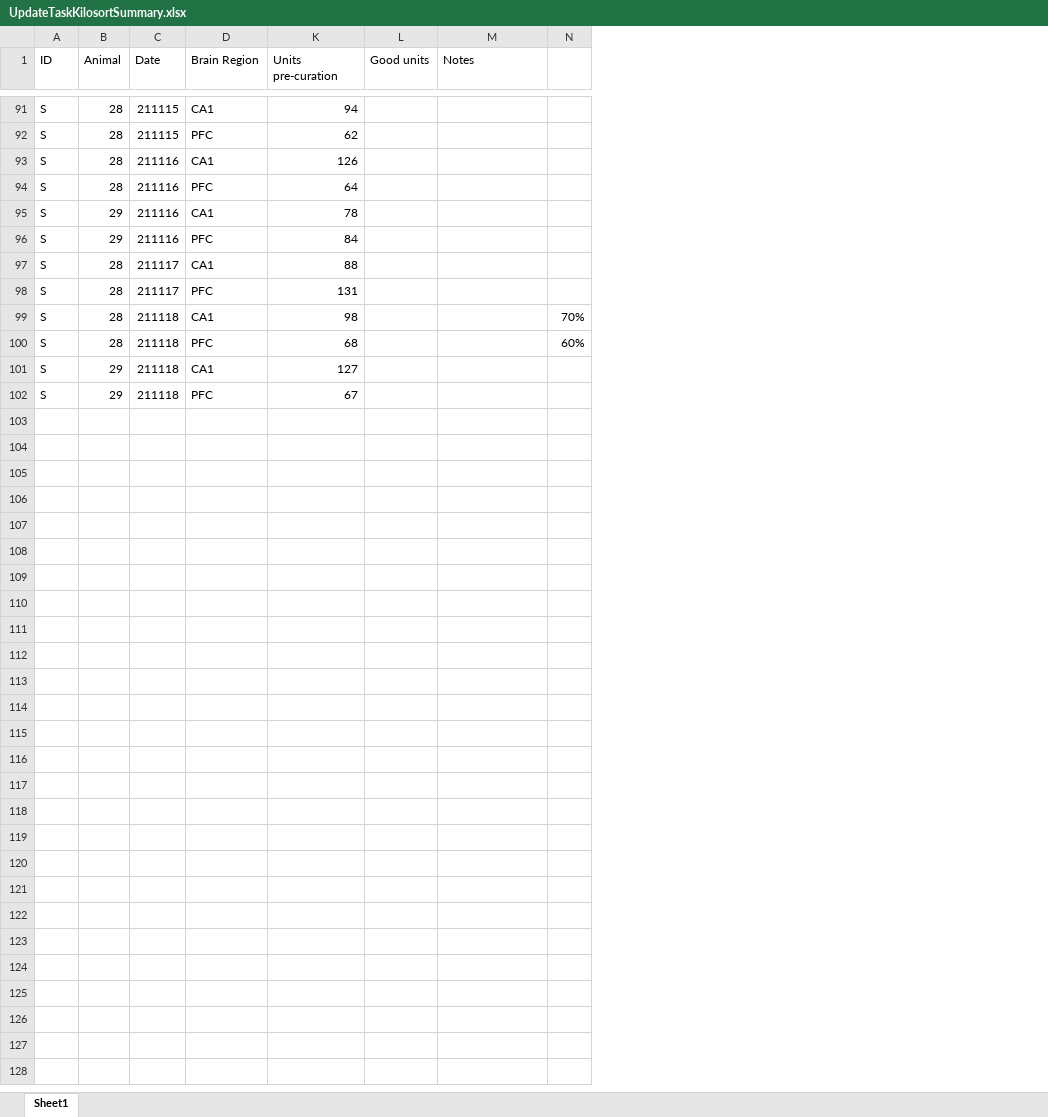
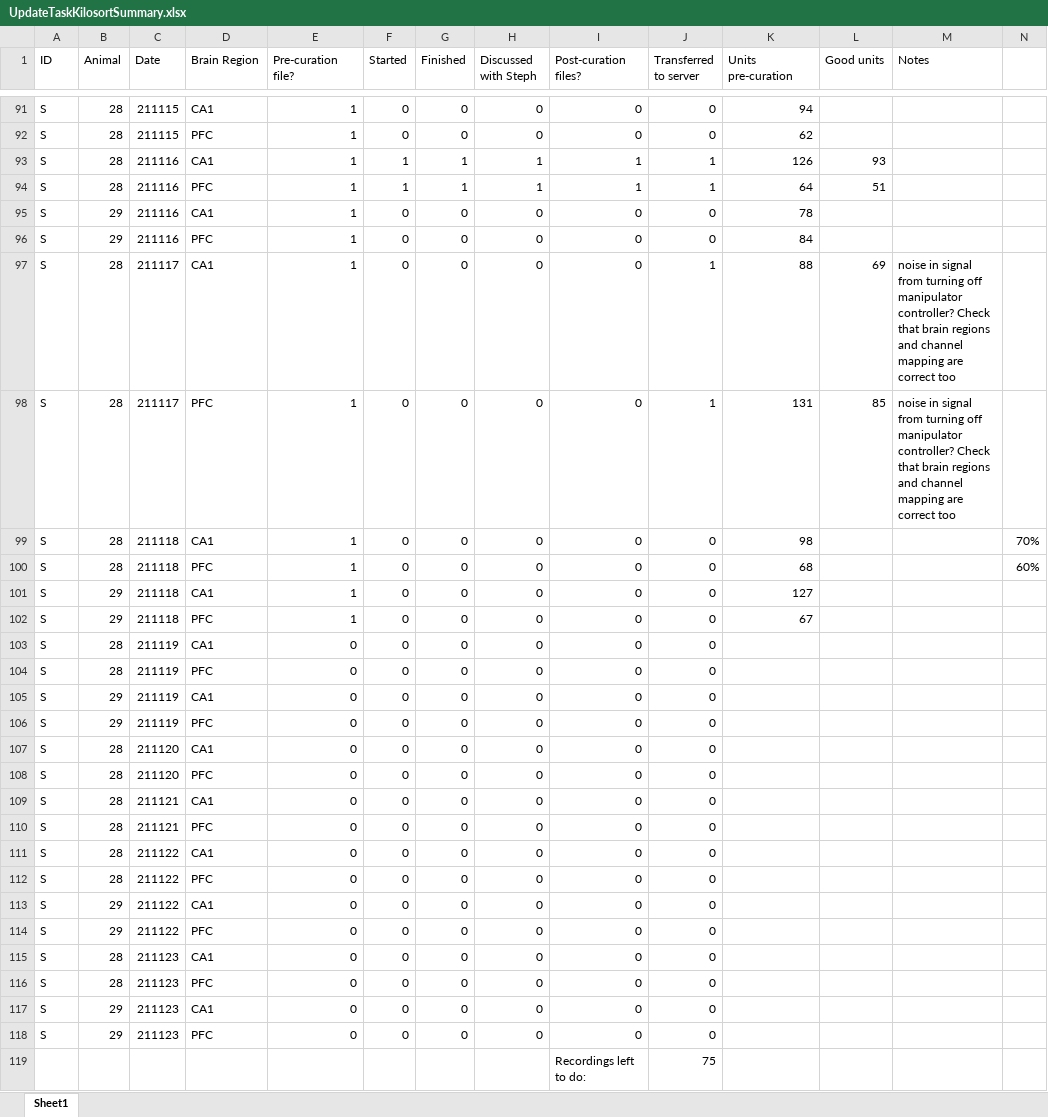
Before and after one commit to stephprince/update-project, an Excel workbook: docs/metadata-summaries/UpdateTaskKilosortSummary.xlsx, sheet Sheet1, drawn as a sheet; only a part is shown, gaps mark what is left out; values as stored, in another font and other column widths than the file's, no cell formats; rows hold the shown columns only; the diff covers the shown part only; the diff names each change by its address in the sheet, - before the commit and + after, or states it on an @@ line.

```diff
--- a/docs/metadata-summaries/UpdateTaskKilosortSummary.xlsx (sheet Sheet1)
+++ b/docs/metadata-summaries/UpdateTaskKilosortSummary.xlsx (sheet Sheet1)
@@ column E (Pre-curation file?) unhidden, rows 91-102: all 1 @@
@@ column F (Started) unhidden, rows 91-102: 0 | 0 | 1 | 1 | 0 | 0 | 0 | 0 | 0 | 0 | 0 | 0 @@
@@ column G (Finished) unhidden, rows 91-102: 0 | 0 | 1 | 1 | 0 | 0 | 0 | 0 | 0 | 0 | 0 | 0 @@
@@ column H (Discussed with Steph) unhidden, rows 91-102: 0 | 0 | 1 | 1 | 0 | 0 | 0 | 0 | 0 | 0 | 0 | 0 @@
@@ column I (Post-curation files?) unhidden, rows 91-102: 0 | 0 | 1 | 1 | 0 | 0 | 0 | 0 | 0 | 0 | 0 | 0 @@
@@ column J (Transferred to server) unhidden, rows 91-102: 0 | 0 | 1 | 1 | 0 | 0 | 1 | 1 | 0 | 0 | 0 | 0 @@
-L93 (Good units): (empty)
+L93 (Good units): 93
-L94 (Good units): (empty)
+L94 (Good units): 51
-L97 (Good units): (empty)
+L97 (Good units): 69
-M97:M98 (Notes): (empty)
+M97:M98 (Notes): noise in signal from turning off manipulator controller? Check that brain regions and channel mapping are correct too
-L98 (Good units): (empty)
+L98 (Good units): 85
+row 103: S | 28 | 211119 | CA1 | 0 | 0 | 0 | 0 | 0 | 0
+row 104: S | 28 | 211119 | PFC | 0 | 0 | 0 | 0 | 0 | 0
+row 105: S | 29 | 211119 | CA1 | 0 | 0 | 0 | 0 | 0 | 0
+row 106: S | 29 | 211119 | PFC | 0 | 0 | 0 | 0 | 0 | 0
+row 107: S | 28 | 211120 | CA1 | 0 | 0 | 0 | 0 | 0 | 0
+row 108: S | 28 | 211120 | PFC | 0 | 0 | 0 | 0 | 0 | 0
+row 109: S | 28 | 211121 | CA1 | 0 | 0 | 0 | 0 | 0 | 0
+row 110: S | 28 | 211121 | PFC | 0 | 0 | 0 | 0 | 0 | 0
+row 111: S | 28 | 211122 | CA1 | 0 | 0 | 0 | 0 | 0 | 0
+row 112: S | 28 | 211122 | PFC | 0 | 0 | 0 | 0 | 0 | 0
+row 113: S | 29 | 211122 | CA1 | 0 | 0 | 0 | 0 | 0 | 0
+row 114: S | 29 | 211122 | PFC | 0 | 0 | 0 | 0 | 0 | 0
+row 115: S | 28 | 211123 | CA1 | 0 | 0 | 0 | 0 | 0 | 0
+row 116: S | 28 | 211123 | PFC | 0 | 0 | 0 | 0 | 0 | 0
+row 117: S | 29 | 211123 | CA1 | 0 | 0 | 0 | 0 | 0 | 0
+row 118: S | 29 | 211123 | PFC | 0 | 0 | 0 | 0 | 0 | 0
+row 119:  |  |  |  |  |  |  |  | Recordings left to do: | 75
```
Also changed, not shown: 14 edited cells elsewhere in this sheet, cell formats, docs/metadata-summaries/VRUpdateTaskEphysSummary.xlsx, 2 other files.
